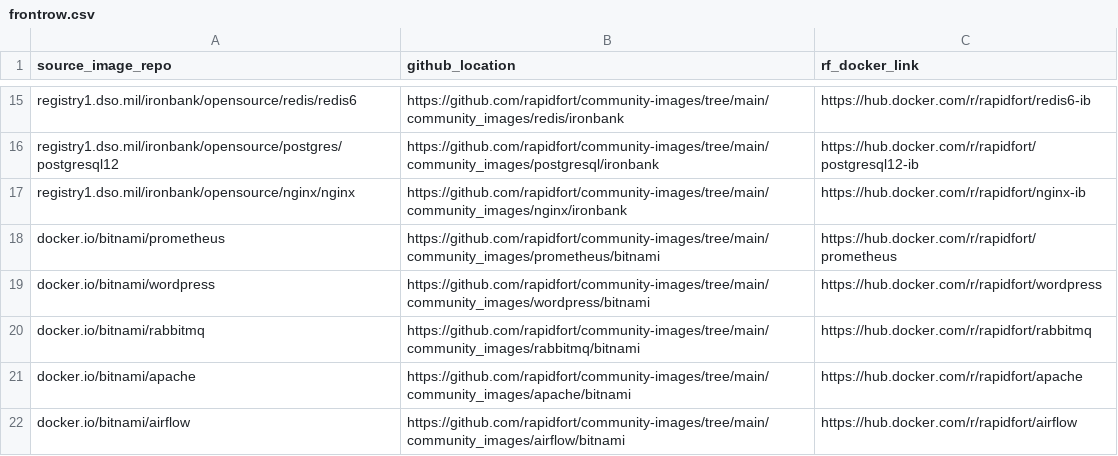
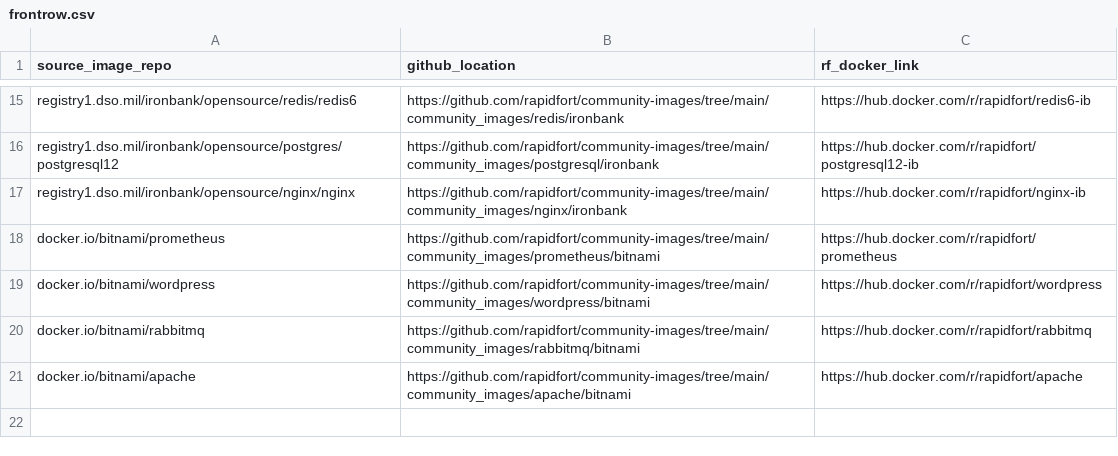
Before and after one commit to rapidfort/community-images, a CSV file: frontrow.csv, drawn as a sheet; only a part is shown, gaps mark what is left out.

Commit message:
remove airflow for now

```diff
--- a/frontrow.csv
+++ b/frontrow.csv
@@ -21,2 +21 @@ docker.io/bitnami/rabbitmq,https://github.com/rapidfort/community-images/tree/ma
 docker.io/bitnami/apache,https://github.com/rapidfort/community-images/tree/main/community_images/apache/bitnami,https://hub.docker.com/r/rapidfort/apache
-docker.io/bitnami/airflow,https://github.com/rapidfort/community-images/tree/main/community_images/airflow/bitnami,https://hub.docker.com/r/rapidfort/airflow
```
Also changed, not shown: 5 other files.
